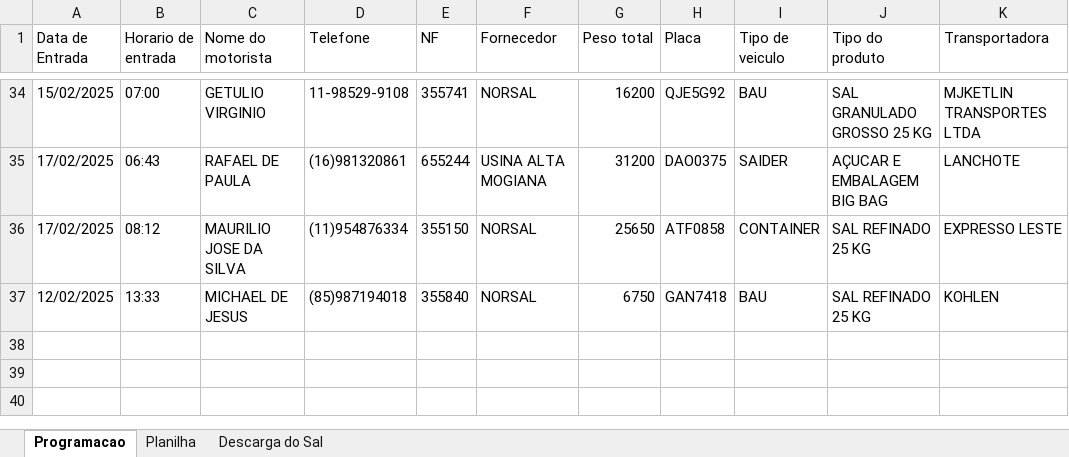
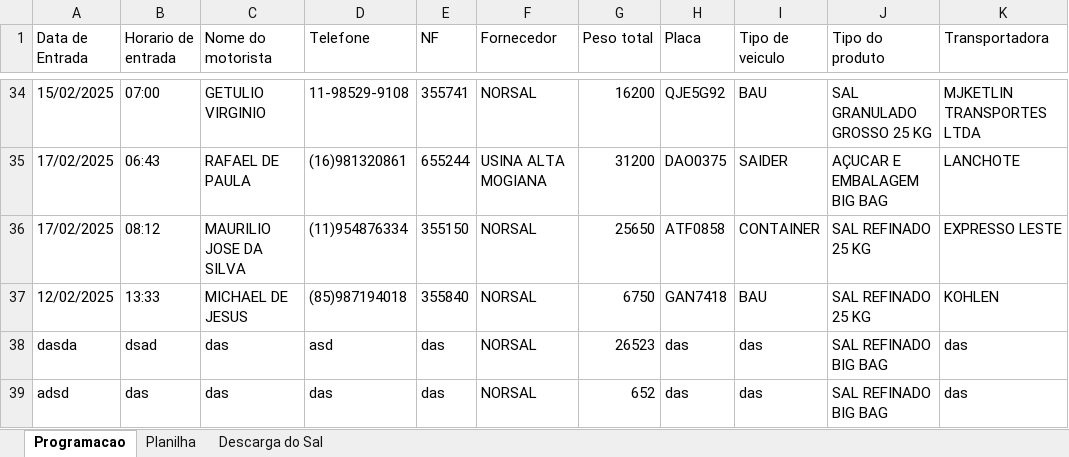
Before and after one commit to joaoPedroDaCunha/armazem_python, an Excel workbook: dados.xlsx, sheet Programacao, drawn as a sheet; only a part is shown, gaps mark what is left out; values as stored, in another font and other column widths than the file's, no borders; the diff names each change by its address in the sheet, - before the commit and + after, or states it on an @@ line.

```diff
--- a/dados.xlsx (sheet Programacao)
+++ b/dados.xlsx (sheet Programacao)
+row 38: dasda | dsad | das | asd | das | NORSAL | 26523 | das | das | SAL REFINADO BIG BAG | das
+row 39: adsd | das | das | das | das | NORSAL | 652 | das | das | SAL REFINADO BIG BAG | das
```
Also changed, not shown: sheet Planilha, sheet Descarga do Sal, charts or pictures, 3 other files.
